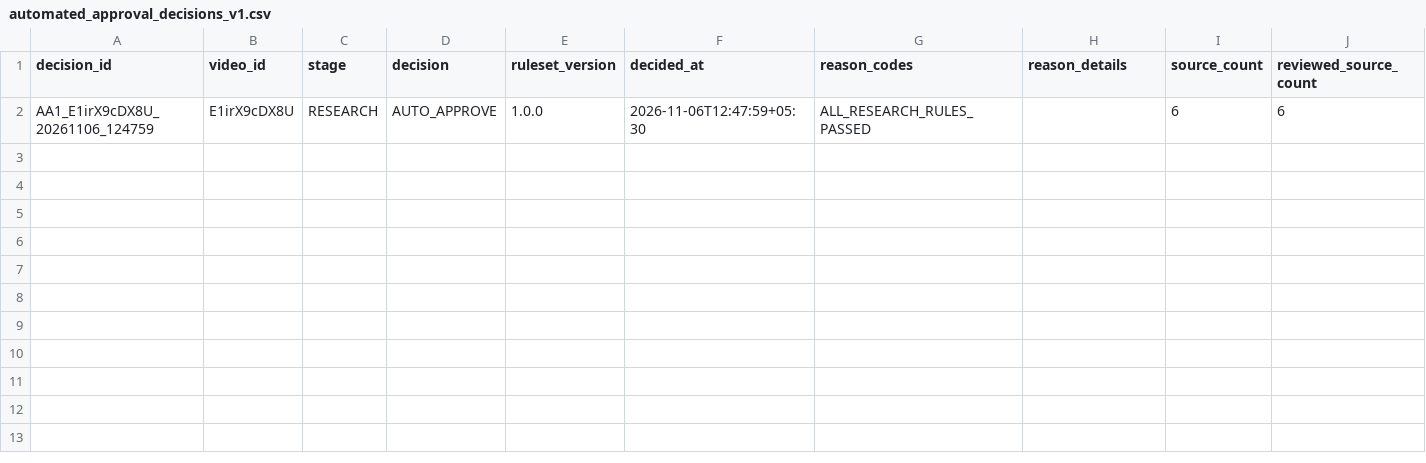
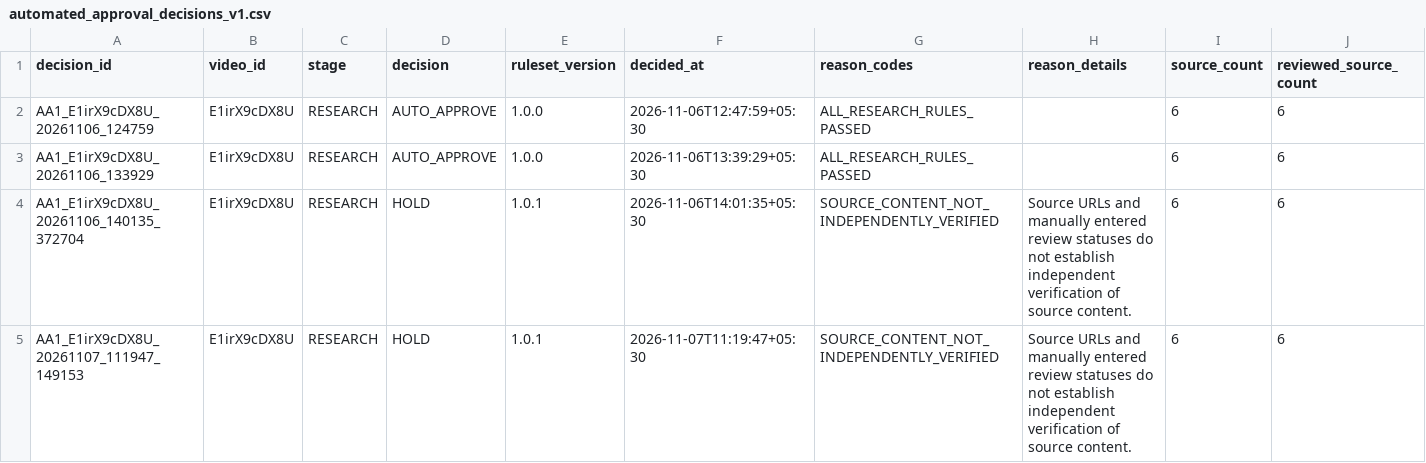
Before and after one commit to sumit341/youtube-automation-v34, a CSV file: data/research/youtube_universe_v33/automated_approval_decisions_v1.csv, drawn as a sheet; only a part is shown; rows hold the shown columns only; the diff names each change by its address in the sheet, - before the commit and + after, or states it on an @@ line.

Commit message:
Update pilot research verification and approval history

```diff
--- a/data/research/youtube_universe_v33/automated_approval_decisions_v1.csv
+++ b/data/research/youtube_universe_v33/automated_approval_decisions_v1.csv
+row 3: AA1_E1irX9cDX8U_20261106_133929 | E1irX9cDX8U | RESEARCH | AUTO_APPROVE | 1.0.0 | 2026-11-06T13:39:29+05:30 | ALL_RESEARCH_RULES_PASSED |  | 6 | 6
+row 4: AA1_E1irX9cDX8U_20261106_140135_372704 | E1irX9cDX8U | RESEARCH | HOLD | 1.0.1 | 2026-11-06T14:01:35+05:30 | SOURCE_CONTENT_NOT_INDEPENDENTLY_VERIFIED | Source URLs and manually entered review statuses do not establish independent verification of source content. | 6 | 6
+row 5: AA1_E1irX9cDX8U_20261107_111947_149153 | E1irX9cDX8U | RESEARCH | HOLD | 1.0.1 | 2026-11-07T11:19:47+05:30 | SOURCE_CONTENT_NOT_INDEPENDENTLY_VERIFIED | Source URLs and manually entered review statuses do not establish independent verification of source content. | 6 | 6
```
Also changed, not shown: data/research/youtube_universe_v33/research_review_decisions_v33.csv, data/research/youtube_universe_v33/research_workspace_v33/E1irX9cDX8U/claims.csv, 1 other file.
